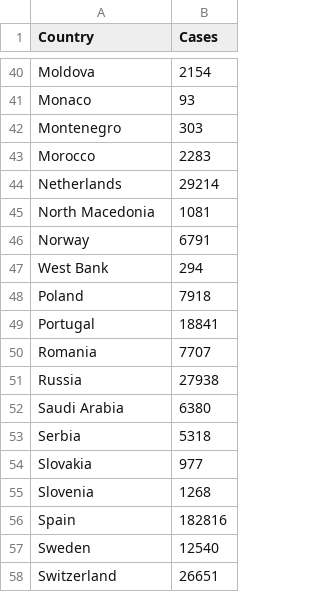
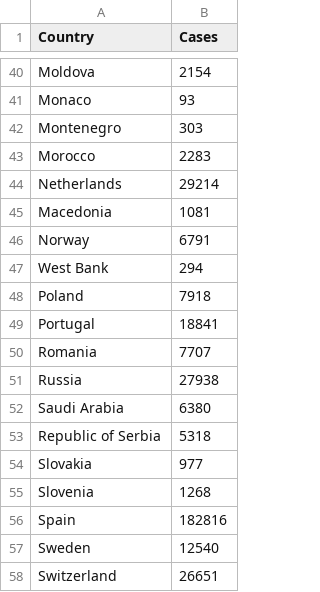
Before and after one commit to ThoughtLiberator/Data-Science-Project, a CSV file: Cases_Europe.csv, drawn as a sheet; only a part is shown, gaps mark what is left out.

```diff
--- a/Cases_Europe.csv
+++ b/Cases_Europe.csv
@@ -44,3 +44,3 @@ Morocco,2283
 Netherlands,29214
-North Macedonia,1081
+Macedonia,1081
 Norway,6791
@@ -52,3 +52,3 @@ Russia,27938
 Saudi Arabia,6380
-Serbia,5318
+Republic of Serbia,5318
 Slovakia,977
```
Also changed, not shown: Pop_Density.csv.
